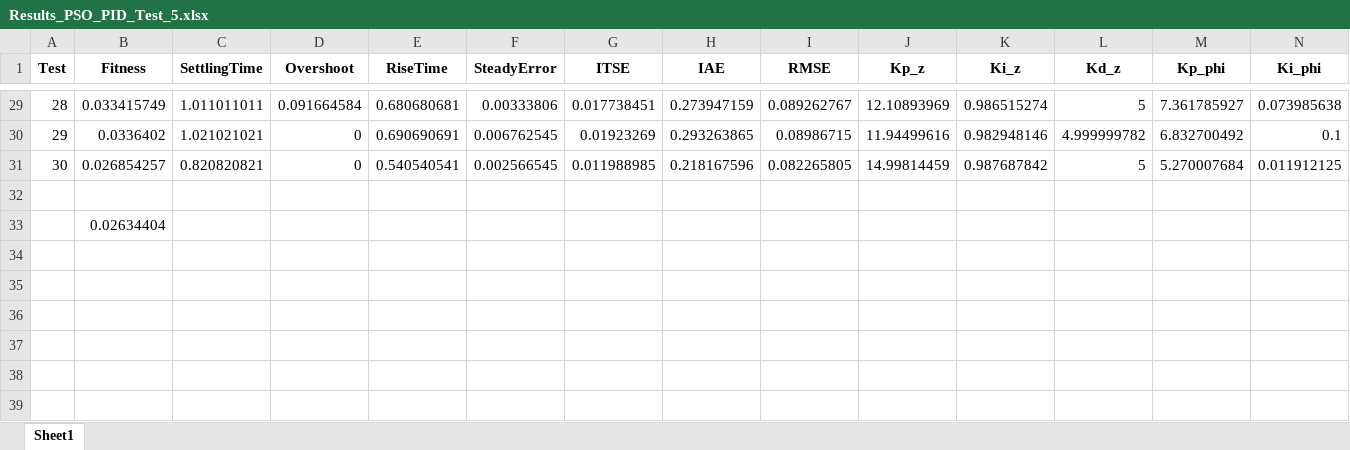
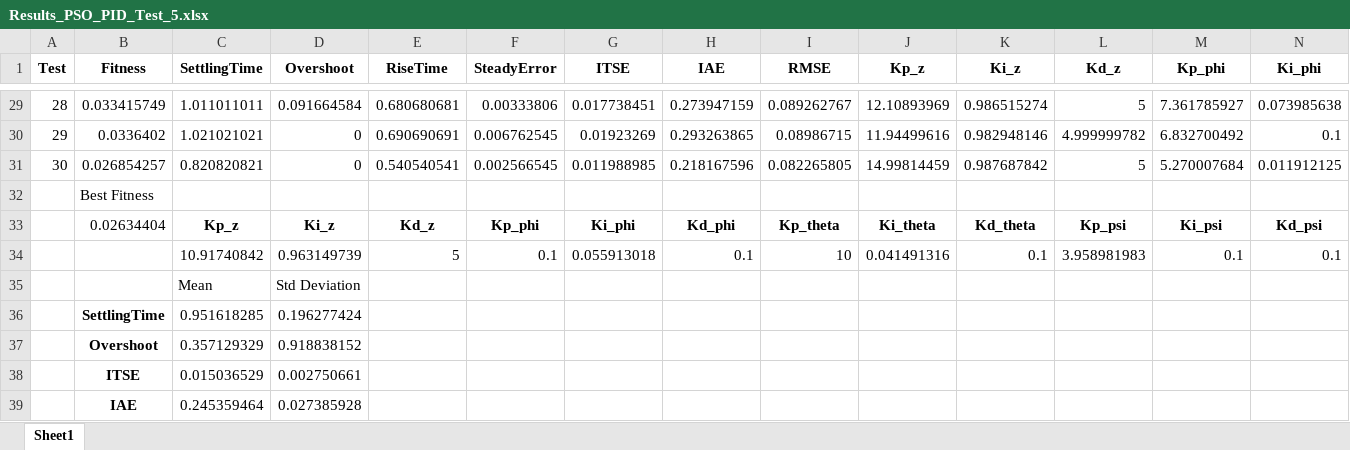
Before and after one commit to Luissf1/QuadrotorPython, an Excel workbook: results/Results_PSO_PID_Test_5.xlsx, sheet Sheet1, drawn as a sheet; only a part is shown, gaps mark what is left out; values as stored, in another font and other column widths than the file's, no borders; removed rows and columns are numbered as before the commit, all else as after; rows hold the shown columns only; the diff names each change by its address in the sheet, - before the commit and + after, or states it on an @@ line.

```diff
--- a/results/Results_PSO_PID_Test_5.xlsx (sheet Sheet1)
+++ b/results/Results_PSO_PID_Test_5.xlsx (sheet Sheet1)
-row 32: (empty)
-B32 (Fitness): 0.02634404
+B32 (Fitness): Best Fitness
+row 33:  | 0.02634404 | Kp_z | Ki_z | Kd_z | Kp_phi | Ki_phi | Kd_phi | Kp_theta | Ki_theta | Kd_theta | Kp_psi | Ki_psi | Kd_psi
+row 34:  |  | 10.91740842 | 0.963149739 | 5 | 0.1 | 0.055913018 | 0.1 | 10 | 0.041491316 | 0.1 | 3.958981983 | 0.1 | 0.1
+row 35:  |  | Mean | Std Deviation
+row 36:  | SettlingTime | 0.951618285 | 0.196277424
+row 37:  | Overshoot | 0.357129329 | 0.918838152
+row 38:  | ITSE | 0.015036529 | 0.002750661
+row 39:  | IAE | 0.245359464 | 0.027385928
```
Also changed, not shown: results/Results_PSO_PID_Test_2.xlsx, results/Results_PSO_PID_Test_3.xlsx, 7 other files.
